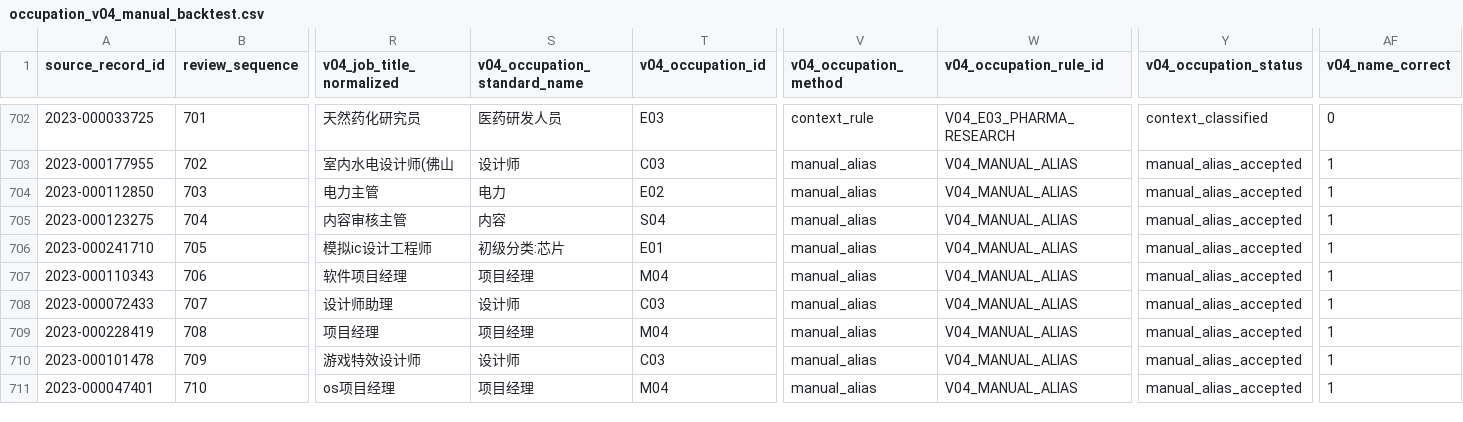
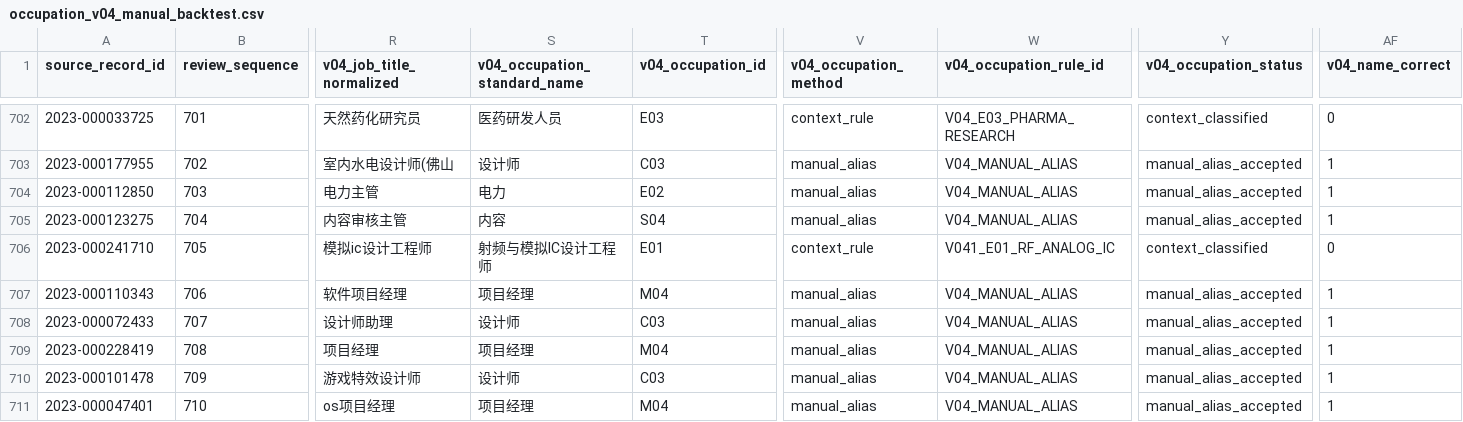
Before and after one commit to fantuanhu818-collab/srtp-research, a CSV file: outputs/qc/occupation_v04_manual_backtest.csv, drawn as a sheet; only a part is shown, gaps mark what is left out; the diff names each change by its address in the sheet, - before the commit and + after, or states it on an @@ line.

Commit message:
feat: finalize occupation v0.4.1 classification

```diff
--- a/outputs/qc/occupation_v04_manual_backtest.csv
+++ b/outputs/qc/occupation_v04_manual_backtest.csv
-S706 (v04_occupation_standard_name): 初级分类:芯片
+S706 (v04_occupation_standard_name): 射频与模拟IC设计工程师
-V706 (v04_occupation_method): manual_alias
+V706 (v04_occupation_method): context_rule
-W706 (v04_occupation_rule_id): V04_MANUAL_ALIAS
+W706 (v04_occupation_rule_id): V041_E01_RF_ANALOG_IC
-Y706 (v04_occupation_status): manual_alias_accepted
+Y706 (v04_occupation_status): context_classified
-AF706 (v04_name_correct): 1
+AF706 (v04_name_correct): 0
```
Also changed, not shown: outputs/qc/occupation_v04_manual_backtest_summary.csv, 20 other files.
